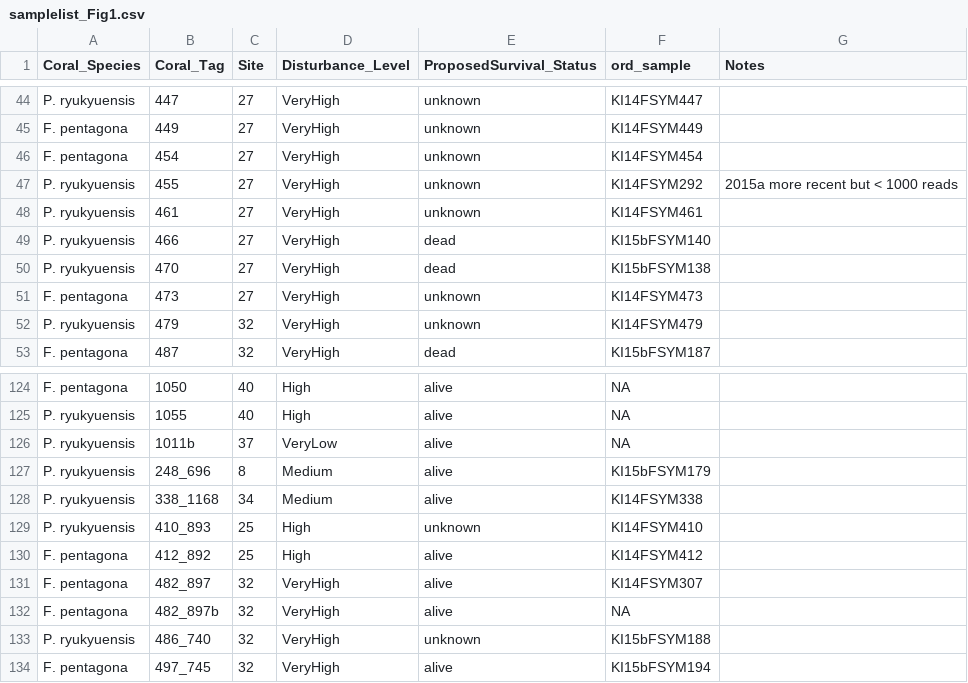
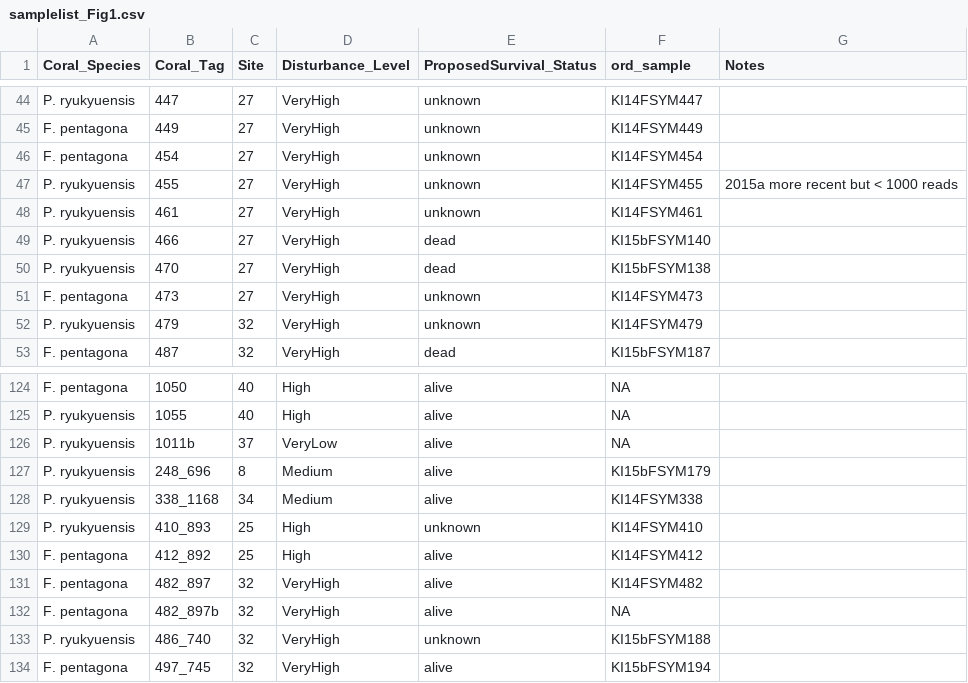
Before and after one commit to baumlab/Claar_etal_2020_NatCom, a CSV file: analyses/2020_analyses/ASV_ordination/samplelist_Fig1.csv, drawn as a sheet; only a part is shown, gaps mark what is left out.

```diff
--- a/analyses/2020_analyses/ASV_ordination/samplelist_Fig1.csv
+++ b/analyses/2020_analyses/ASV_ordination/samplelist_Fig1.csv
@@ -46,3 +46,3 @@ F. pentagona,449,27,VeryHigh,unknown,KI14FSYM449,
 F. pentagona,454,27,VeryHigh,unknown,KI14FSYM454,
-P. ryukyuensis,455,27,VeryHigh,unknown,KI14FSYM292,2015a more recent but < 1000 reads
+P. ryukyuensis,455,27,VeryHigh,unknown,KI14FSYM455,2015a more recent but < 1000 reads
 P. ryukyuensis,461,27,VeryHigh,unknown,KI14FSYM461,
@@ -130,3 +130,3 @@ P. ryukyuensis,410_893,25,High,unknown,KI14FSYM410,
 F. pentagona,412_892,25,High,alive,KI14FSYM412,
-F. pentagona,482_897,32,VeryHigh,alive,KI14FSYM307,
+F. pentagona,482_897,32,VeryHigh,alive,KI14FSYM482,
 F. pentagona,482_897b,32,VeryHigh,alive,NA,
```
Also changed, not shown: 6 other files.
